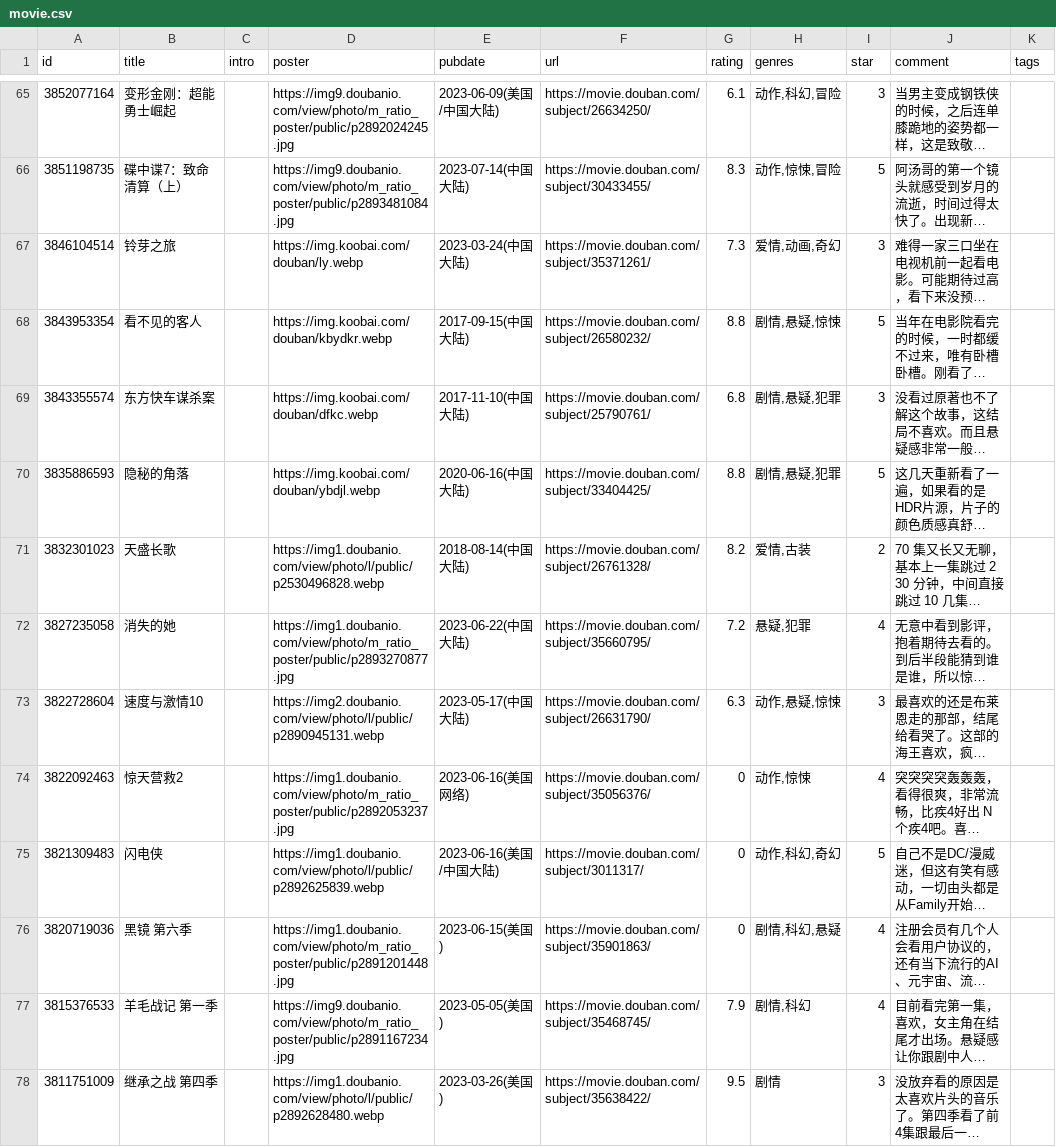
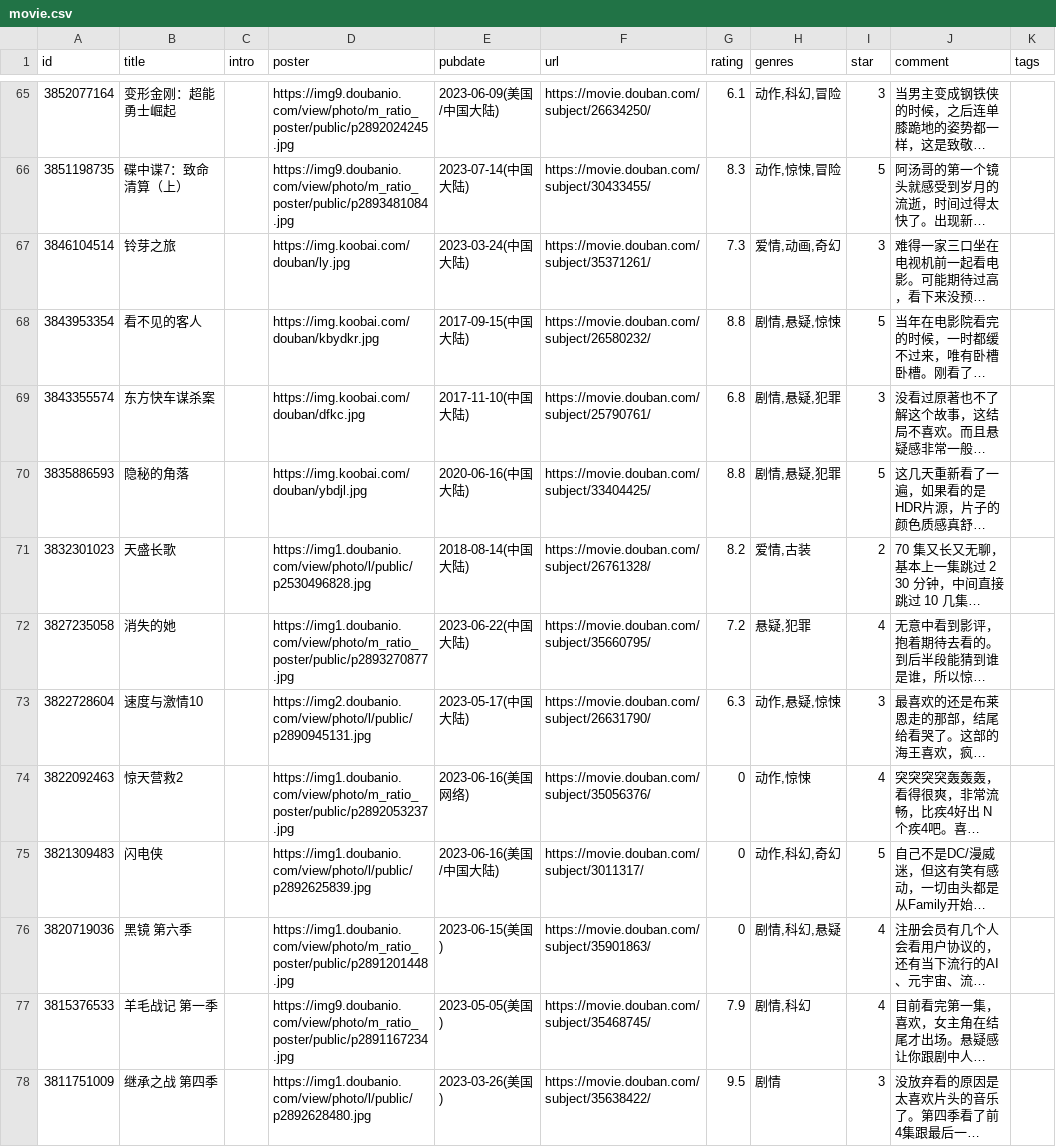
Before and after one commit to koobai/blog, a CSV file: assets/movie.csv, drawn as a sheet; only a part is shown, gaps mark what is left out; long unchanged cells end in …; the diff covers the shown part only; the diff names each change by its address in the sheet, - before the commit and + after, or states it on an @@ line.

Commit message:
add

```diff
--- a/assets/movie.csv
+++ b/assets/movie.csv
-D67 (poster): https://img.koobai.com/douban/ly.webp
+D67 (poster): https://img.koobai.com/douban/ly.jpg
-D68 (poster): https://img.koobai.com/douban/kbydkr.webp
+D68 (poster): https://img.koobai.com/douban/kbydkr.jpg
-D69 (poster): https://img.koobai.com/douban/dfkc.webp
+D69 (poster): https://img.koobai.com/douban/dfkc.jpg
-D70 (poster): https://img.koobai.com/douban/ybdjl.webp
+D70 (poster): https://img.koobai.com/douban/ybdjl.jpg
-D71 (poster): https://img1.doubanio.com/view/photo/l/public/p2530496828.webp
+D71 (poster): https://img1.doubanio.com/view/photo/l/public/p2530496828.jpg
-D73 (poster): https://img2.doubanio.com/view/photo/l/public/p2890945131.webp
+D73 (poster): https://img2.doubanio.com/view/photo/l/public/p2890945131.jpg
-D75 (poster): https://img1.doubanio.com/view/photo/l/public/p2892625839.webp
+D75 (poster): https://img1.doubanio.com/view/photo/l/public/p2892625839.jpg
-D78 (poster): https://img1.doubanio.com/view/photo/l/public/p2892628480.webp
+D78 (poster): https://img1.doubanio.com/view/photo/l/public/p2892628480.jpg
```
Also changed, not shown: 8 edited cells elsewhere in this file.
